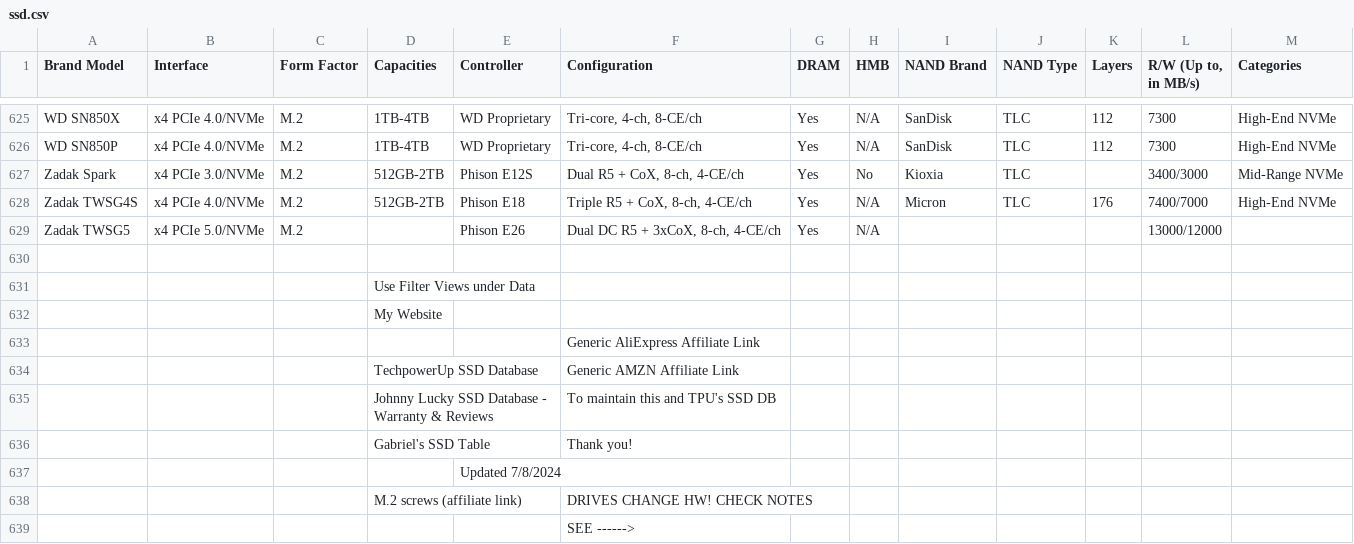
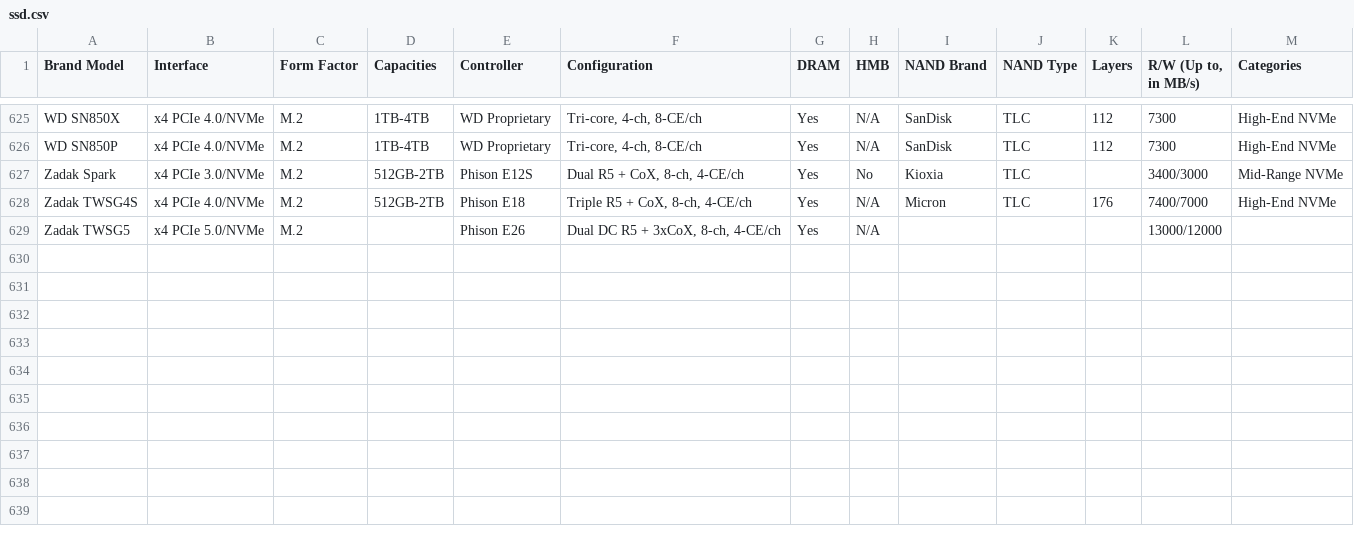
Before and after one commit to Techie-AI/Primarily-Data, a CSV file: raw_data/ssd.csv, drawn as a sheet; only a part is shown, gaps mark what is left out.

```diff
--- a/raw_data/ssd.csv
+++ b/raw_data/ssd.csv
@@ -629,11 +629 @@ Zadak TWSG4S,x4 PCIe 4.0/NVMe,M.2,512GB-2TB,Phison E18,"Triple R5 + CoX, 8-ch, 4
 Zadak TWSG5,x4 PCIe 5.0/NVMe,M.2,,Phison E26,"Dual DC R5 + 3xCoX, 8-ch, 4-CE/ch",Yes,N/A,,,,13000/12000,
-,,,,,,,,,,,,
-,,,Use Filter Views under Data,,,,,,,,,
-,,,My Website,,,,,,,,,
-,,,,,Generic AliExpress Affiliate Link,,,,,,,
-,,,TechpowerUp SSD Database,,Generic AMZN Affiliate Link,,,,,,,
-,,,Johnny Lucky SSD Database - Warranty & Reviews,,To maintain this and TPU's SSD DB,,,,,,,
-,,,Gabriel's SSD Table,,Thank you!,,,,,,,
-,,,,Updated 7/8/2024,,,,,,,,
-,,,M.2 screws (affiliate link),,DRIVES CHANGE HW! CHECK NOTES,,,,,,,
-,,,,,SEE ------>,,,,,,,
```
Also changed, not shown: data/cpu_complete.csv, 3 other files.
